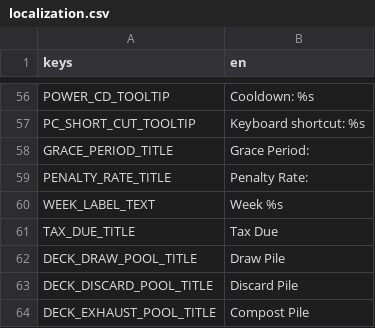
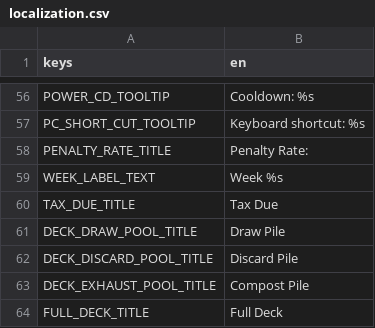
Before and after one commit to cyanglaz/garden, a CSV file: resources/localization/localization.csv, drawn as a sheet; only a part is shown, gaps mark what is left out; the shorter side is filled out with more unchanged rows.

Commit message:
remove grace perioid

```diff
--- a/resources/localization/localization.csv
+++ b/resources/localization/localization.csv
@@ -57,3 +57,2 @@ POWER_CD_TOOLTIP, "Cooldown: %s"
 PC_SHORT_CUT_TOOLTIP, "Keyboard shortcut: %s"
-GRACE_PERIOD_TITLE, "Grace Period:"
 PENALTY_RATE_TITLE, "Penalty Rate:"
```
Also changed, not shown: 11 other files.
